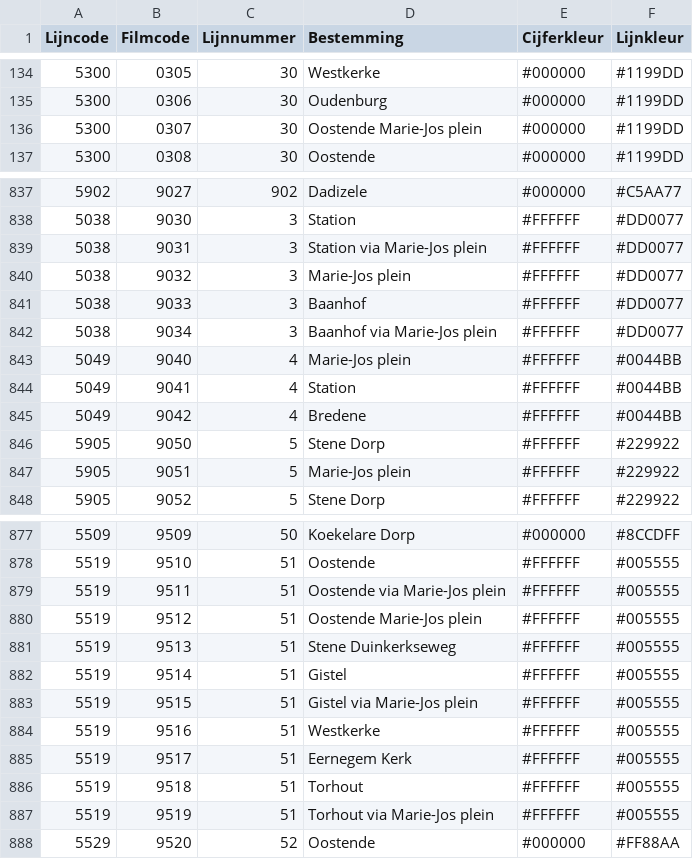
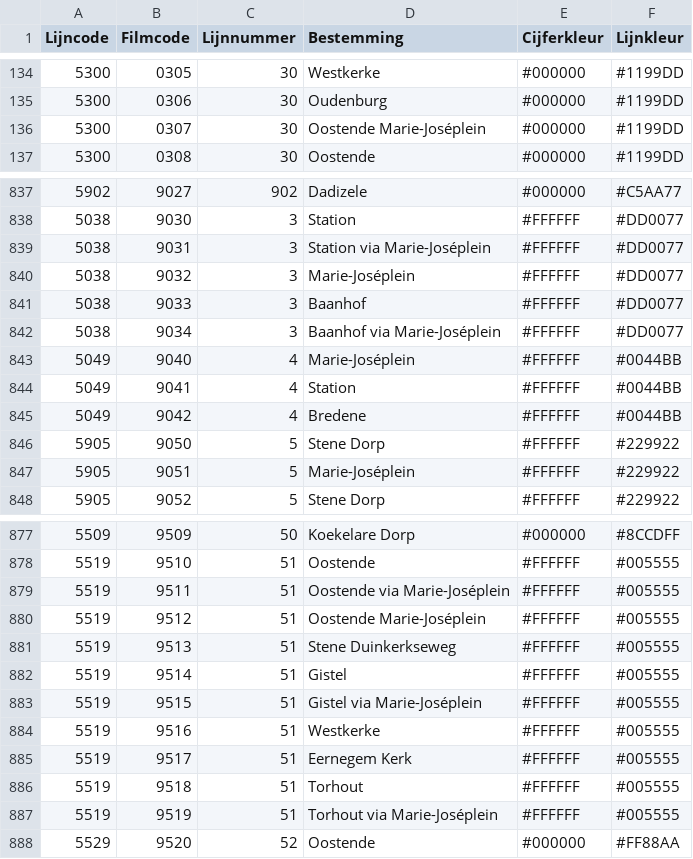
Before and after one commit to SALAJEV/bus.be-fcl, a CSV file: media/route-search-data.csv, drawn as a sheet; only a part is shown, gaps mark what is left out; the diff covers the shown part only.

```diff
--- a/media/route-search-data.csv
+++ b/media/route-search-data.csv
@@ -135,3 +135,3 @@ Lijncode;Filmcode;Lijnnummer;Bestemming;Cijferkleur;Lijnkleur
 5300;0306;30;Oudenburg;#000000;#1199DD
-5300;0307;30;Oostende Marie-Jos plein;#000000;#1199DD
+5300;0307;30;Oostende Marie-Joséplein;#000000;#1199DD
 5300;0308;30;Oostende;#000000;#1199DD
@@ -838,7 +838,7 @@ Lijncode;Filmcode;Lijnnummer;Bestemming;Cijferkleur;Lijnkleur
 5038;9030;3;Station;#FFFFFF;#DD0077
-5038;9031;3;Station via Marie-Jos plein;#FFFFFF;#DD0077
-5038;9032;3;Marie-Jos plein;#FFFFFF;#DD0077
+5038;9031;3;Station via Marie-Joséplein;#FFFFFF;#DD0077
+5038;9032;3;Marie-Joséplein;#FFFFFF;#DD0077
 5038;9033;3;Baanhof;#FFFFFF;#DD0077
-5038;9034;3;Baanhof via Marie-Jos plein;#FFFFFF;#DD0077
-5049;9040;4;Marie-Jos plein;#FFFFFF;#0044BB
+5038;9034;3;Baanhof via Marie-Joséplein;#FFFFFF;#DD0077
+5049;9040;4;Marie-Joséplein;#FFFFFF;#0044BB
 5049;9041;4;Station;#FFFFFF;#0044BB
@@ -846,3 +846,3 @@ Lijncode;Filmcode;Lijnnummer;Bestemming;Cijferkleur;Lijnkleur
 5905;9050;5;Stene Dorp;#FFFFFF;#229922
-5905;9051;5;Marie-Jos plein;#FFFFFF;#229922
+5905;9051;5;Marie-Joséplein;#FFFFFF;#229922
 5905;9052;5;Stene Dorp;#FFFFFF;#229922
@@ -878,7 +878,7 @@ Lijncode;Filmcode;Lijnnummer;Bestemming;Cijferkleur;Lijnkleur
 5519;9510;51;Oostende;#FFFFFF;#005555
-5519;9511;51;Oostende via Marie-Jos plein;#FFFFFF;#005555
-5519;9512;51;Oostende Marie-Jos plein;#FFFFFF;#005555
+5519;9511;51;Oostende via Marie-Joséplein;#FFFFFF;#005555
+5519;9512;51;Oostende Marie-Joséplein;#FFFFFF;#005555
 5519;9513;51;Stene Duinkerkseweg;#FFFFFF;#005555
 5519;9514;51;Gistel;#FFFFFF;#005555
-5519;9515;51;Gistel via Marie-Jos plein;#FFFFFF;#005555
+5519;9515;51;Gistel via Marie-Joséplein;#FFFFFF;#005555
 5519;9516;51;Westkerke;#FFFFFF;#005555
@@ -886,3 +886,3 @@ Lijncode;Filmcode;Lijnnummer;Bestemming;Cijferkleur;Lijnkleur
 5519;9518;51;Torhout;#FFFFFF;#005555
-5519;9519;51;Torhout via Marie-Jos plein;#FFFFFF;#005555
+5519;9519;51;Torhout via Marie-Joséplein;#FFFFFF;#005555
 5529;9520;52;Oostende;#000000;#FF88AA
```
Also changed, not shown: 16 edited cells elsewhere in this file, 4 other files.
